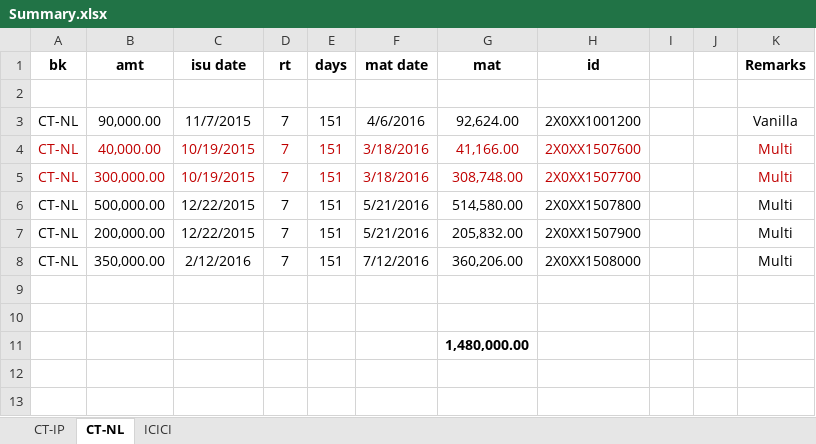
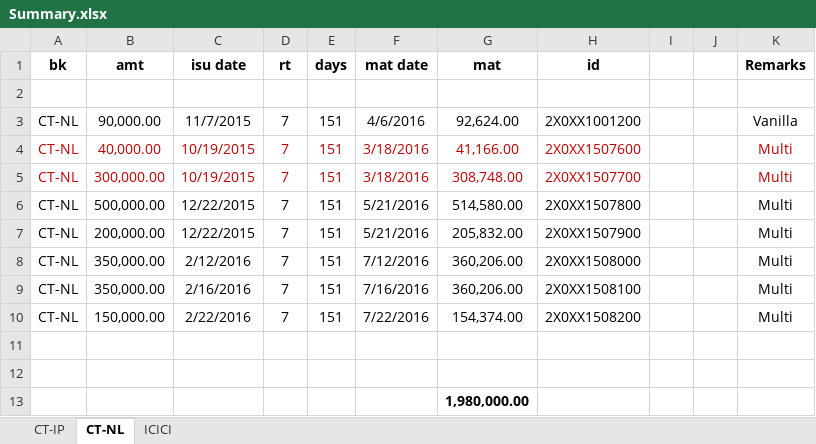
Before and after one commit to niladri-git/Finance, an Excel workbook: Nil/Summary.xlsx, sheet CT-NL, drawn as a sheet; values as stored, in another font and other column widths than the file's, no borders; addresses are those after the commit; the diff names each change by its address in the sheet, - before the commit and + after, or states it on an @@ line.

```diff
--- a/Nil/Summary.xlsx (sheet CT-NL)
+++ b/Nil/Summary.xlsx (sheet CT-NL)
+row 9: CT-NL | 350,000.00 | 2/16/2016 | 7 | 151 | 7/16/2016 | 360,206.00 | 2X0XX1508100 |  |  | Multi
+row 10: CT-NL | 150,000.00 | 2/22/2016 | 7 | 151 | 7/22/2016 | 154,374.00 | 2X0XX1508200 |  |  | Multi
-G13 (mat): 1,480,000.00
+G13 (mat): 1,980,000.00
```
Also changed, not shown: sheet CT-IP, 1 other file.
